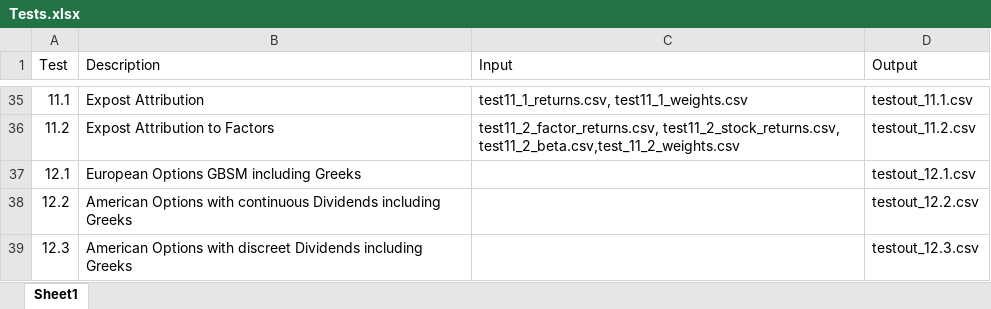
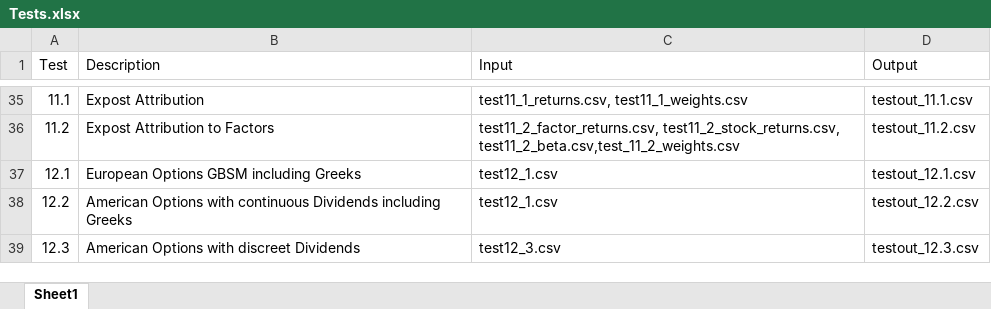
Before and after one commit to szhang95/FinTech-545-Fall2025, an Excel workbook: testfiles/Tests.xlsx, sheet Sheet1, drawn as a sheet; only a part is shown, gaps mark what is left out; values as stored, in another font and other column widths than the file's, no borders; the diff names each change by its address in the sheet, - before the commit and + after, or states it on an @@ line.

Commit message:
added option tests

```diff
--- a/testfiles/Tests.xlsx (sheet Sheet1)
+++ b/testfiles/Tests.xlsx (sheet Sheet1)
-C37:C38 (Input): (empty)
+C37:C38 (Input): test12_1.csv
-B39 (Description): …discreet Dividends including Greeks
+B39 (Description): …discreet Dividends
-C39 (Input): (empty)
+C39 (Input): test12_3.csv
```
Also changed, not shown: 7 other files.
